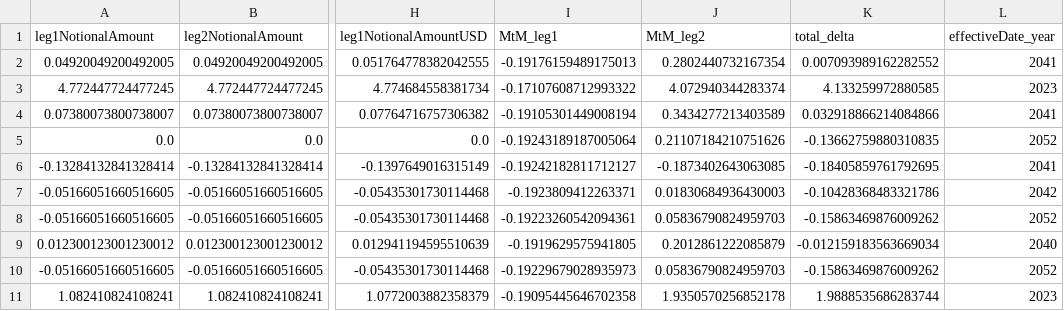
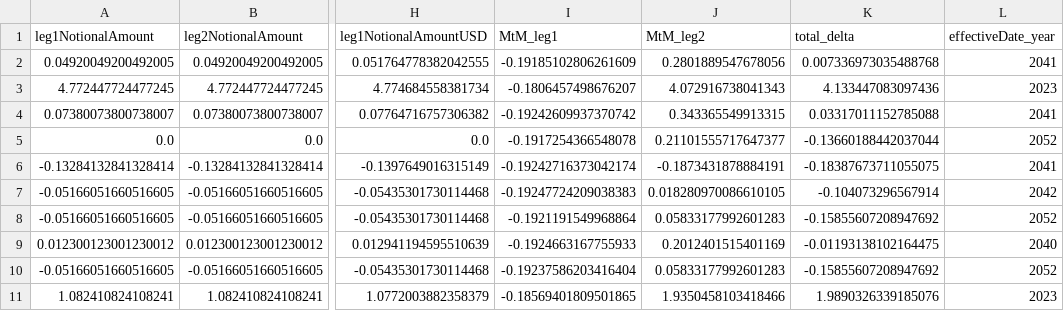
Before and after one commit to emtl-source/trioptima, a CSV file: 4.Scaled/IRS_2023_ValueTest_Scaled.csv, drawn as a sheet; only a part is shown, gaps mark what is left out; the diff covers the shown part only; the diff names each change by its address in the sheet, - before the commit and + after, or states it on an @@ line.

```diff
--- a/4.Scaled/IRS_2023_ValueTest_Scaled.csv
+++ b/4.Scaled/IRS_2023_ValueTest_Scaled.csv
-I2 (MtM_leg1): -0.19176159489175013
+I2 (MtM_leg1): -0.19185102806261609
-J2 (MtM_leg2): 0.2802440732167354
+J2 (MtM_leg2): 0.2801889547678056
-K2 (total_delta): 0.007093989162282552
+K2 (total_delta): 0.007336973035488768
-I3 (MtM_leg1): -0.17107608712993322
+I3 (MtM_leg1): -0.1806457498676207
-J3 (MtM_leg2): 4.072940344283374
+J3 (MtM_leg2): 4.072916738041343
-K3 (total_delta): 4.133259972880585
+K3 (total_delta): 4.133447083097436
-I4 (MtM_leg1): -0.19105301449008194
+I4 (MtM_leg1): -0.19242609937370742
-J4 (MtM_leg2): 0.3434277213403589
+J4 (MtM_leg2): 0.343365549913315
-K4 (total_delta): 0.032918866214084866
+K4 (total_delta): 0.03317011152785088
-I5 (MtM_leg1): -0.19243189187005064
+I5 (MtM_leg1): -0.1917254366548078
-J5 (MtM_leg2): 0.21107184210751626
+J5 (MtM_leg2): 0.21101555717647377
-K5 (total_delta): -0.13662759880310835
+K5 (total_delta): -0.13660188442037044
-I6 (MtM_leg1): -0.19242182811712127
+I6 (MtM_leg1): -0.19242716373042174
-J6 (MtM_leg2): -0.1873402643063085
+J6 (MtM_leg2): -0.1873431878884191
-K6 (total_delta): -0.18405859761792695
+K6 (total_delta): -0.18387673711055075
-I7 (MtM_leg1): -0.1923809412263371
+I7 (MtM_leg1): -0.19247724209038383
-J7 (MtM_leg2): 0.01830684936430003
+J7 (MtM_leg2): 0.018280970086610105
-K7 (total_delta): -0.10428368483321786
+K7 (total_delta): -0.104073296567914
-I8 (MtM_leg1): -0.19223260542094361
+I8 (MtM_leg1): -0.1921191549968864
-J8 (MtM_leg2): 0.05836790824959703
+J8 (MtM_leg2): 0.05833177992601283
-K8 (total_delta): -0.15863469876009262
+K8 (total_delta): -0.15855607208947692
-I9 (MtM_leg1): -0.1919629575941805
+I9 (MtM_leg1): -0.1924663167755933
-J9 (MtM_leg2): 0.2012861222085879
+J9 (MtM_leg2): 0.2012401515401169
-K9 (total_delta): -0.012159183563669034
+K9 (total_delta): -0.01193138102164475
-I10 (MtM_leg1): -0.19229679028935973
+I10 (MtM_leg1): -0.19237586203416404
-J10 (MtM_leg2): 0.05836790824959703
+J10 (MtM_leg2): 0.05833177992601283
-K10 (total_delta): -0.15863469876009262
+K10 (total_delta): -0.15855607208947692
-I11 (MtM_leg1): -0.19095445646702358
+I11 (MtM_leg1): -0.18569401809501865
-J11 (MtM_leg2): 1.9350570256852178
+J11 (MtM_leg2): 1.9350458103418466
-K11 (total_delta): 1.9888535686283744
+K11 (total_delta): 1.9890326339185076
```
Also changed, not shown: 48 edited cells elsewhere in this file, 3.Cash_Risk/IRS_2023_ValueTest_Cash_Risk.csv, 5 other files.
